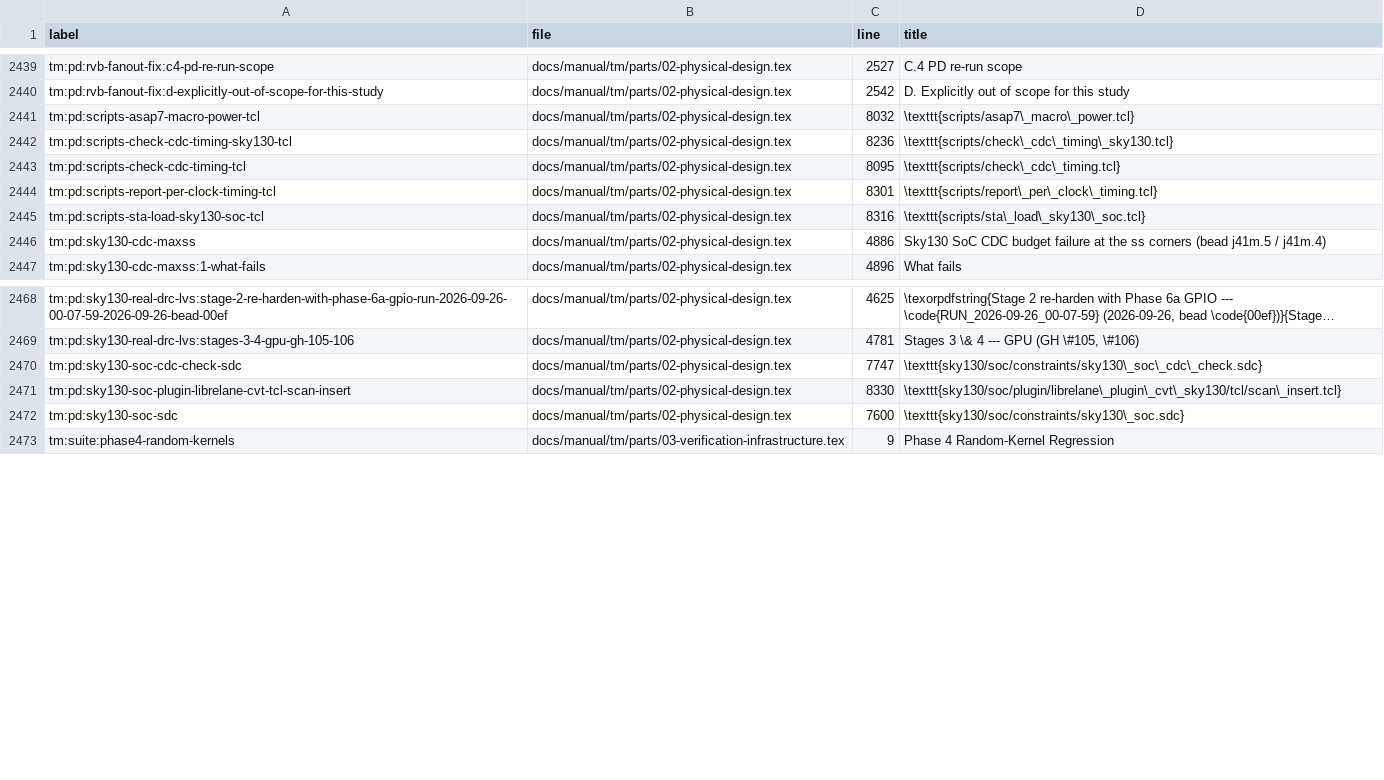
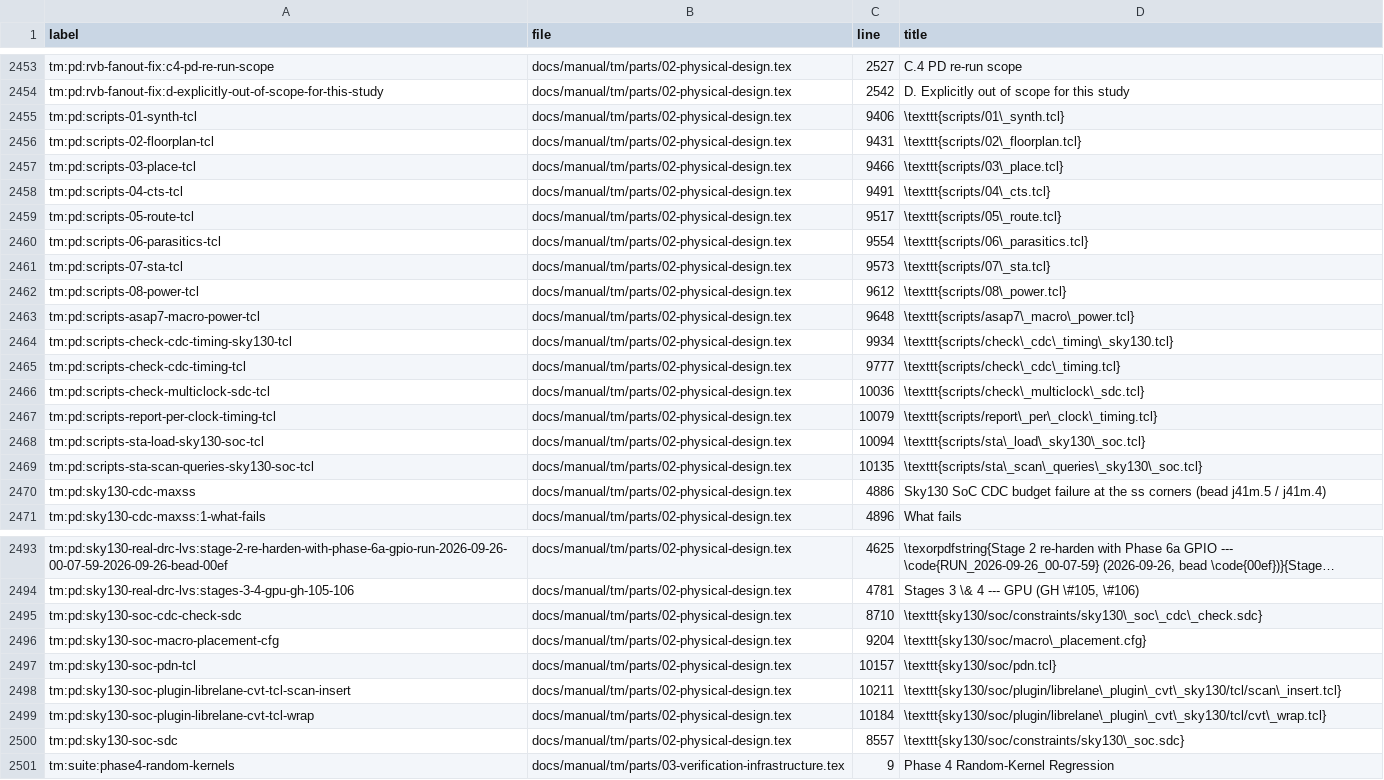
Before and after one commit to chuanseng-ng/claude_verilog_test, a TSV file: docs/manual/common/labels.tsv, drawn as a sheet; only a part is shown, gaps mark what is left out; long unchanged cells end in …; addresses are those after the commit; the diff covers the shown part only; the diff names each change by its address in the sheet, - before the commit and + after, or states it on an @@ line.

Commit message:
[Doc] Move PD file headers into the books and write short contract headers
The original header of each SDC, UPF, Tcl, cfg and Makefile file under pnr/ is now verbatim in the Technical Manual (tm:pd) and the Changes record (cr:pd). Each file keeps a header of 25 lines or less with the contract, the user rules and one Doc label. No code changed (code_equiv). The comment budget baseline goes from 504 to 440 entries.

```diff
--- a/docs/manual/common/labels.tsv
+++ b/docs/manual/common/labels.tsv
+row 2455: tm:pd:scripts-01-synth-tcl | docs/manual/tm/parts/02-physical-design.tex | 9406 | \texttt{scripts/01\_synth.tcl}
+row 2456: tm:pd:scripts-02-floorplan-tcl | docs/manual/tm/parts/02-physical-design.tex | 9431 | \texttt{scripts/02\_floorplan.tcl}
+row 2457: tm:pd:scripts-03-place-tcl | docs/manual/tm/parts/02-physical-design.tex | 9466 | \texttt{scripts/03\_place.tcl}
+row 2458: tm:pd:scripts-04-cts-tcl | docs/manual/tm/parts/02-physical-design.tex | 9491 | \texttt{scripts/04\_cts.tcl}
+row 2459: tm:pd:scripts-05-route-tcl | docs/manual/tm/parts/02-physical-design.tex | 9517 | \texttt{scripts/05\_route.tcl}
+row 2460: tm:pd:scripts-06-parasitics-tcl | docs/manual/tm/parts/02-physical-design.tex | 9554 | \texttt{scripts/06\_parasitics.tcl}
+row 2461: tm:pd:scripts-07-sta-tcl | docs/manual/tm/parts/02-physical-design.tex | 9573 | \texttt{scripts/07\_sta.tcl}
+row 2462: tm:pd:scripts-08-power-tcl | docs/manual/tm/parts/02-physical-design.tex | 9612 | \texttt{scripts/08\_power.tcl}
-C2463 (line): 8032
+C2463 (line): 9648
-C2464 (line): 8236
+C2464 (line): 9934
-C2465 (line): 8095
+C2465 (line): 9777
+row 2466: tm:pd:scripts-check-multiclock-sdc-tcl | docs/manual/tm/parts/02-physical-design.tex | 10036 | \texttt{scripts/check\_multiclock\_sdc.tcl}
-C2467 (line): 8301
+C2467 (line): 10079
-C2468 (line): 8316
+C2468 (line): 10094
+row 2469: tm:pd:scripts-sta-scan-queries-sky130-soc-tcl | docs/manual/tm/parts/02-physical-design.tex | 10135 | \texttt{scripts/sta\_scan\_queries\_sky130\_soc.tcl}
-C2495 (line): 7747
+C2495 (line): 8710
+row 2496: tm:pd:sky130-soc-macro-placement-cfg | docs/manual/tm/parts/02-physical-design.tex | 9204 | \texttt{sky130/soc/macro\_placement.cfg}
+row 2497: tm:pd:sky130-soc-pdn-tcl | docs/manual/tm/parts/02-physical-design.tex | 10157 | \texttt{sky130/soc/pdn.tcl}
-C2498 (line): 8330
+C2498 (line): 10211
+row 2499: tm:pd:sky130-soc-plugin-librelane-cvt-tcl-wrap | docs/manual/tm/parts/02-physical-design.tex | 10184 | \texttt{sky130/soc/plugin/librelane\_plugin\_cvt\_sky130/tcl/cvt\_wrap.tcl}
-C2500 (line): 7600
+C2500 (line): 8557
```
Also changed, not shown: 15 added rows and 39 edited cells elsewhere in this file, 59 other files.
